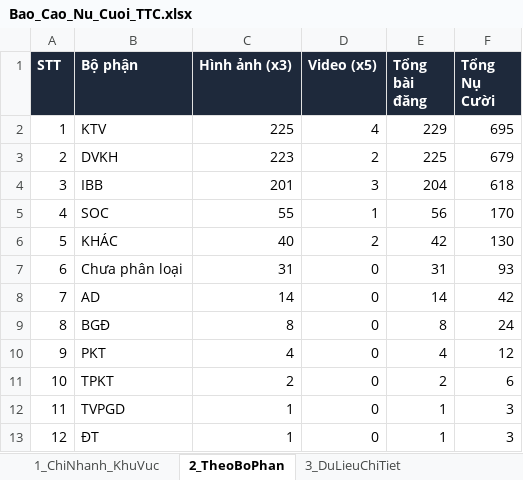
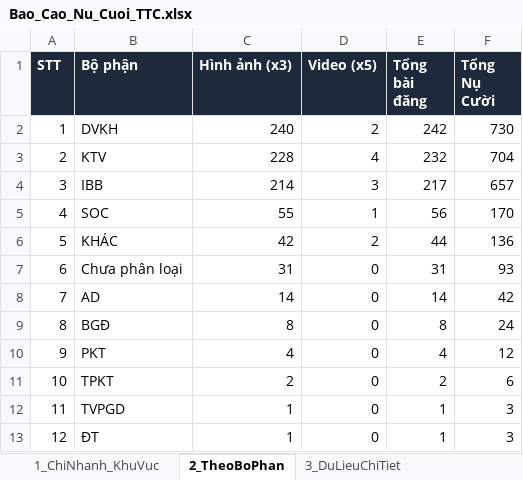
Before and after one commit to tanvuongisme/hopthoigian-ttc, an Excel workbook: Bao_Cao_Nu_Cuoi_TTC.xlsx, sheet 2_TheoBoPhan, drawn as a sheet; values as stored, in another font and other column widths than the file's, no borders; the diff names each change by its address in the sheet, - before the commit and + after, or states it on an @@ line.

```diff
--- a/Bao_Cao_Nu_Cuoi_TTC.xlsx (sheet 2_TheoBoPhan)
+++ b/Bao_Cao_Nu_Cuoi_TTC.xlsx (sheet 2_TheoBoPhan)
-B2 (Bộ phận): KTV
+B2 (Bộ phận): DVKH
-C2 (Hình ảnh (x3)): 225
+C2 (Hình ảnh (x3)): 240
-D2 (Video (x5)): 4
+D2 (Video (x5)): 2
-E2 (Tổng bài đăng): 229
+E2 (Tổng bài đăng): 242
-F2 (Tổng Nụ Cười): 695
+F2 (Tổng Nụ Cười): 730
-B3 (Bộ phận): DVKH
+B3 (Bộ phận): KTV
-C3 (Hình ảnh (x3)): 223
+C3 (Hình ảnh (x3)): 228
-D3 (Video (x5)): 2
+D3 (Video (x5)): 4
-E3 (Tổng bài đăng): 225
+E3 (Tổng bài đăng): 232
-F3 (Tổng Nụ Cười): 679
+F3 (Tổng Nụ Cười): 704
-C4 (Hình ảnh (x3)): 201
+C4 (Hình ảnh (x3)): 214
-E4 (Tổng bài đăng): 204
+E4 (Tổng bài đăng): 217
-F4 (Tổng Nụ Cười): 618
+F4 (Tổng Nụ Cười): 657
-C6 (Hình ảnh (x3)): 40
+C6 (Hình ảnh (x3)): 42
-E6 (Tổng bài đăng): 42
+E6 (Tổng bài đăng): 44
-F6 (Tổng Nụ Cười): 130
+F6 (Tổng Nụ Cười): 136
```
Also changed, not shown: sheet 3_DuLieuChiTiet, sheet 1_ChiNhanh_KhuVuc, 4 other files.
